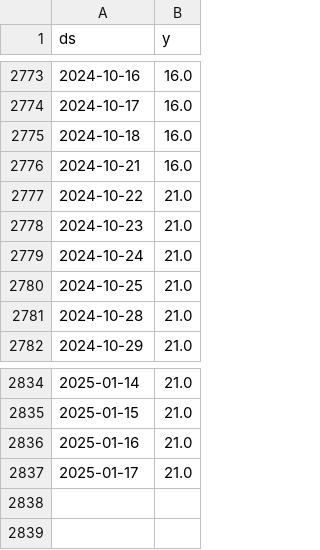
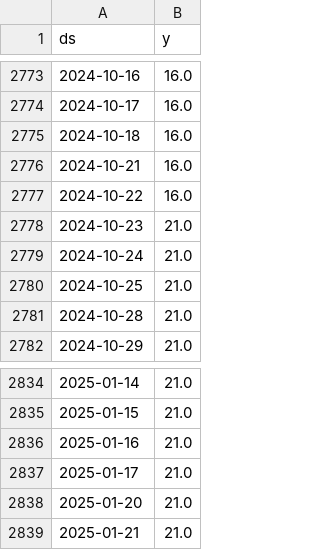
Before and after one commit to myxa95/01_Prediction_of_the_key_rate_in_the_Russian_Federation_MLOps, a CSV file: data/df.csv, drawn as a sheet; only a part is shown, gaps mark what is left out.

```diff
--- a/data/df.csv
+++ b/data/df.csv
@@ -2776,3 +2776,3 @@ ds,y
 2024-10-21,16.0
-2024-10-22,21.0
+2024-10-22,16.0
 2024-10-23,21.0
@@ -2837 +2837,3 @@ ds,y
 2025-01-17,21.0
+2025-01-20,21.0
+2025-01-21,21.0
```
Also changed, not shown: data/df_test.csv, data/df_train.csv, 10 other files.
